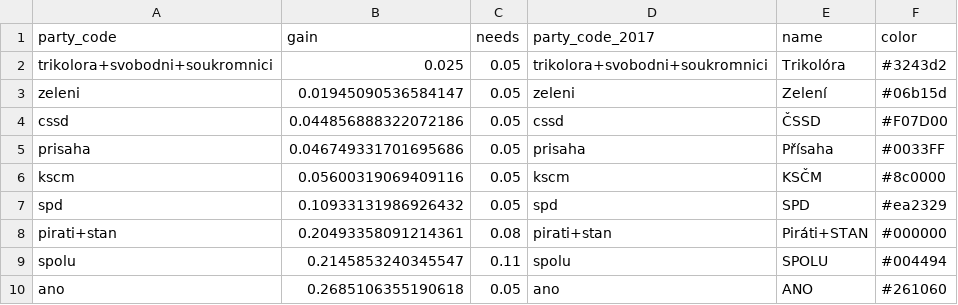
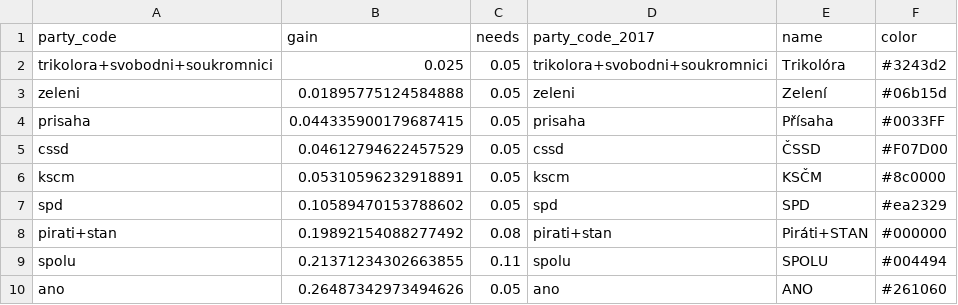
Before and after one commit to michalskop/mandaty.cz, a CSV file: seats/mandaty.csv, drawn as a sheet.

```diff
--- a/seats/mandaty.csv
+++ b/seats/mandaty.csv
@@ -2,9 +2,9 @@ party_code,gain,needs,party_code_2017,name,color
 trikolora+svobodni+soukromnici,0.025,0.05,trikolora+svobodni+soukromnici,Trikolóra,#3243d2
-zeleni,0.01945090536584147,0.05,zeleni,Zelení,#06b15d
-cssd,0.044856888322072186,0.05,cssd,ČSSD,#F07D00
-prisaha,0.046749331701695686,0.05,prisaha,Přísaha,#0033FF
-kscm,0.05600319069409116,0.05,kscm,KSČM,#8c0000
-spd,0.10933131986926432,0.05,spd,SPD,#ea2329
-pirati+stan,0.20493358091214361,0.08,pirati+stan,Piráti+STAN,#000000
-spolu,0.2145853240345547,0.11,spolu,SPOLU,#004494
-ano,0.2685106355190618,0.05,ano,ANO,#261060
+zeleni,0.01895775124584888,0.05,zeleni,Zelení,#06b15d
+prisaha,0.044335900179687415,0.05,prisaha,Přísaha,#0033FF
+cssd,0.04612794622457529,0.05,cssd,ČSSD,#F07D00
+kscm,0.05310596232918891,0.05,kscm,KSČM,#8c0000
+spd,0.10589470153788602,0.05,spd,SPD,#ea2329
+pirati+stan,0.19892154088277492,0.08,pirati+stan,Piráti+STAN,#000000
+spolu,0.21371234302663855,0.11,spolu,SPOLU,#004494
+ano,0.26487342973494626,0.05,ano,ANO,#261060
```
Also changed, not shown: 6 other files.
